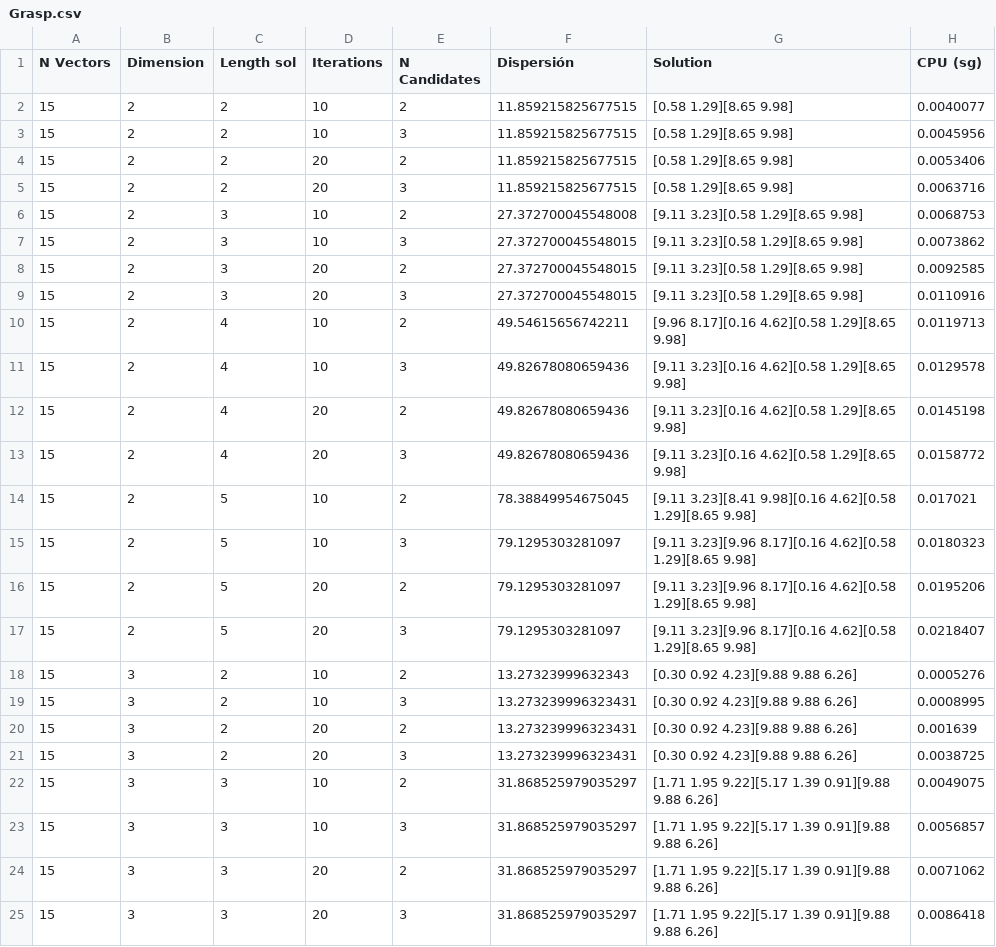
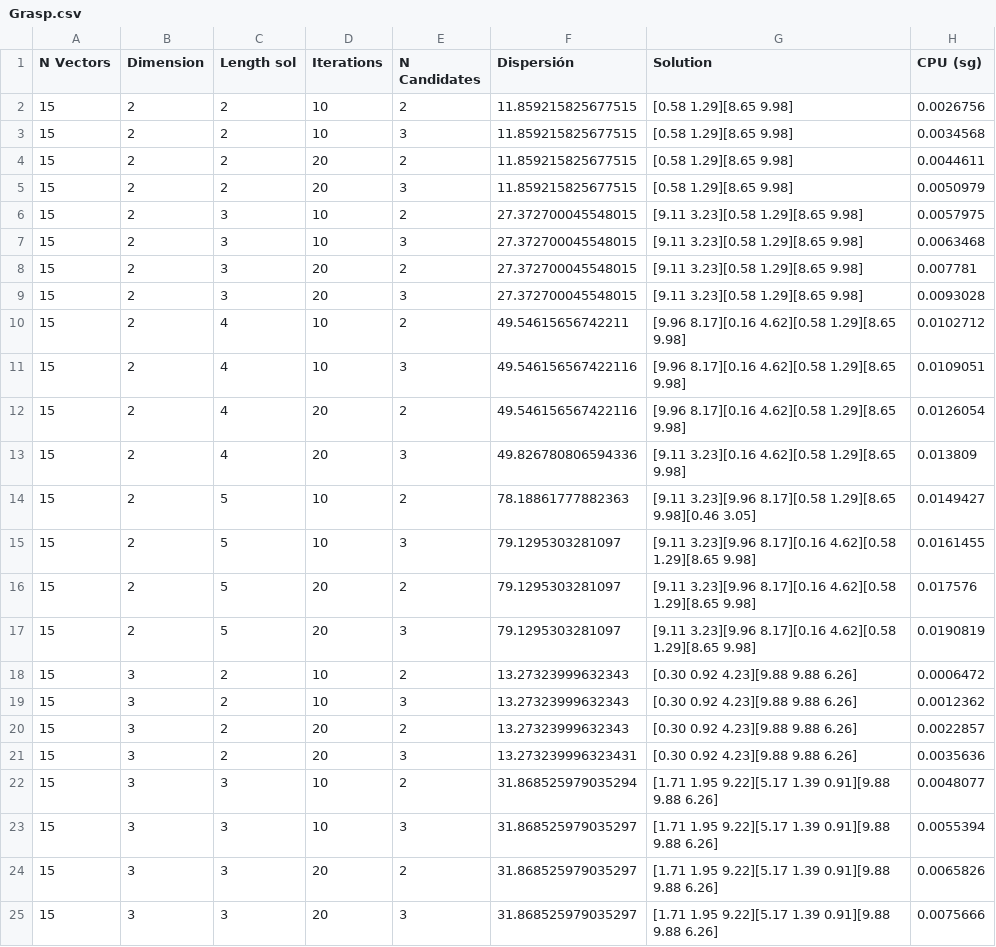
Before and after one commit to DanielHrdez/DAA-Maximum-Diversity, a CSV file: csv/Grasp.csv, drawn as a sheet; only a part is shown; the diff covers the shown part only.

```diff
--- a/csv/Grasp.csv
+++ b/csv/Grasp.csv
@@ -1,25 +1,25 @@
 N Vectors,Dimension,Length sol,Iterations,N Candidates,Dispersión,Solution,CPU (sg)
-15,2,2,10,2,11.859215825677515,[0.58 1.29][8.65 9.98],0.0040077
-15,2,2,10,3,11.859215825677515,[0.58 1.29][8.65 9.98],0.0045956
-15,2,2,20,2,11.859215825677515,[0.58 1.29][8.65 9.98],0.0053406
-15,2,2,20,3,11.859215825677515,[0.58 1.29][8.65 9.98],0.0063716
-15,2,3,10,2,27.372700045548008,[9.11 3.23][0.58 1.29][8.65 9.98],0.0068753
-15,2,3,10,3,27.372700045548015,[9.11 3.23][0.58 1.29][8.65 9.98],0.0073862
-15,2,3,20,2,27.372700045548015,[9.11 3.23][0.58 1.29][8.65 9.98],0.0092585
-15,2,3,20,3,27.372700045548015,[9.11 3.23][0.58 1.29][8.65 9.98],0.0110916
-15,2,4,10,2,49.54615656742211,[9.96 8.17][0.16 4.62][0.58 1.29][8.65 9.98],0.0119713
-15,2,4,10,3,49.82678080659436,[9.11 3.23][0.16 4.62][0.58 1.29][8.65 9.98],0.0129578
-15,2,4,20,2,49.82678080659436,[9.11 3.23][0.16 4.62][0.58 1.29][8.65 9.98],0.0145198
-15,2,4,20,3,49.82678080659436,[9.11 3.23][0.16 4.62][0.58 1.29][8.65 9.98],0.0158772
-15,2,5,10,2,78.38849954675045,[9.11 3.23][8.41 9.98][0.16 4.62][0.58 1.29][8.65 9.98],0.017021
-15,2,5,10,3,79.1295303281097,[9.11 3.23][9.96 8.17][0.16 4.62][0.58 1.29][8.65 9.98],0.0180323
-15,2,5,20,2,79.1295303281097,[9.11 3.23][9.96 8.17][0.16 4.62][0.58 1.29][8.65 9.98],0.0195206
-15,2,5,20,3,79.1295303281097,[9.11 3.23][9.96 8.17][0.16 4.62][0.58 1.29][8.65 9.98],0.0218407
-15,3,2,10,2,13.27323999632343,[0.30 0.92 4.23][9.88 9.88 6.26],0.0005276
-15,3,2,10,3,13.273239996323431,[0.30 0.92 4.23][9.88 9.88 6.26],0.0008995
-15,3,2,20,2,13.273239996323431,[0.30 0.92 4.23][9.88 9.88 6.26],0.001639
-15,3,2,20,3,13.273239996323431,[0.30 0.92 4.23][9.88 9.88 6.26],0.0038725
-15,3,3,10,2,31.868525979035297,[1.71 1.95 9.22][5.17 1.39 0.91][9.88 9.88 6.26],0.0049075
-15,3,3,10,3,31.868525979035297,[1.71 1.95 9.22][5.17 1.39 0.91][9.88 9.88 6.26],0.0056857
-15,3,3,20,2,31.868525979035297,[1.71 1.95 9.22][5.17 1.39 0.91][9.88 9.88 6.26],0.0071062
-15,3,3,20,3,31.868525979035297,[1.71 1.95 9.22][5.17 1.39 0.91][9.88 9.88 6.26],0.0086418
+15,2,2,10,2,11.859215825677515,[0.58 1.29][8.65 9.98],0.0026756
+15,2,2,10,3,11.859215825677515,[0.58 1.29][8.65 9.98],0.0034568
+15,2,2,20,2,11.859215825677515,[0.58 1.29][8.65 9.98],0.0044611
+15,2,2,20,3,11.859215825677515,[0.58 1.29][8.65 9.98],0.0050979
+15,2,3,10,2,27.372700045548015,[9.11 3.23][0.58 1.29][8.65 9.98],0.0057975
+15,2,3,10,3,27.372700045548015,[9.11 3.23][0.58 1.29][8.65 9.98],0.0063468
+15,2,3,20,2,27.372700045548015,[9.11 3.23][0.58 1.29][8.65 9.98],0.007781
+15,2,3,20,3,27.372700045548015,[9.11 3.23][0.58 1.29][8.65 9.98],0.0093028
+15,2,4,10,2,49.54615656742211,[9.96 8.17][0.16 4.62][0.58 1.29][8.65 9.98],0.0102712
+15,2,4,10,3,49.546156567422116,[9.96 8.17][0.16 4.62][0.58 1.29][8.65 9.98],0.0109051
+15,2,4,20,2,49.546156567422116,[9.96 8.17][0.16 4.62][0.58 1.29][8.65 9.98],0.0126054
+15,2,4,20,3,49.826780806594336,[9.11 3.23][0.16 4.62][0.58 1.29][8.65 9.98],0.013809
+15,2,5,10,2,78.18861777882363,[9.11 3.23][9.96 8.17][0.58 1.29][8.65 9.98][0.46 3.05],0.0149427
+15,2,5,10,3,79.1295303281097,[9.11 3.23][9.96 8.17][0.16 4.62][0.58 1.29][8.65 9.98],0.0161455
+15,2,5,20,2,79.1295303281097,[9.11 3.23][9.96 8.17][0.16 4.62][0.58 1.29][8.65 9.98],0.017576
+15,2,5,20,3,79.1295303281097,[9.11 3.23][9.96 8.17][0.16 4.62][0.58 1.29][8.65 9.98],0.0190819
+15,3,2,10,2,13.27323999632343,[0.30 0.92 4.23][9.88 9.88 6.26],0.0006472
+15,3,2,10,3,13.27323999632343,[0.30 0.92 4.23][9.88 9.88 6.26],0.0012362
+15,3,2,20,2,13.27323999632343,[0.30 0.92 4.23][9.88 9.88 6.26],0.0022857
+15,3,2,20,3,13.273239996323431,[0.30 0.92 4.23][9.88 9.88 6.26],0.0035636
+15,3,3,10,2,31.868525979035294,[1.71 1.95 9.22][5.17 1.39 0.91][9.88 9.88 6.26],0.0048077
+15,3,3,10,3,31.868525979035297,[1.71 1.95 9.22][5.17 1.39 0.91][9.88 9.88 6.26],0.0055394
+15,3,3,20,2,31.868525979035297,[1.71 1.95 9.22][5.17 1.39 0.91][9.88 9.88 6.26],0.0065826
+15,3,3,20,3,31.868525979035297,[1.71 1.95 9.22][5.17 1.39 0.91][9.88 9.88 6.26],0.0075666
```
Also changed, not shown: 94 edited cells elsewhere in this file, csv/Greedy.csv, csv/Tabu.csv, 10 other files.
